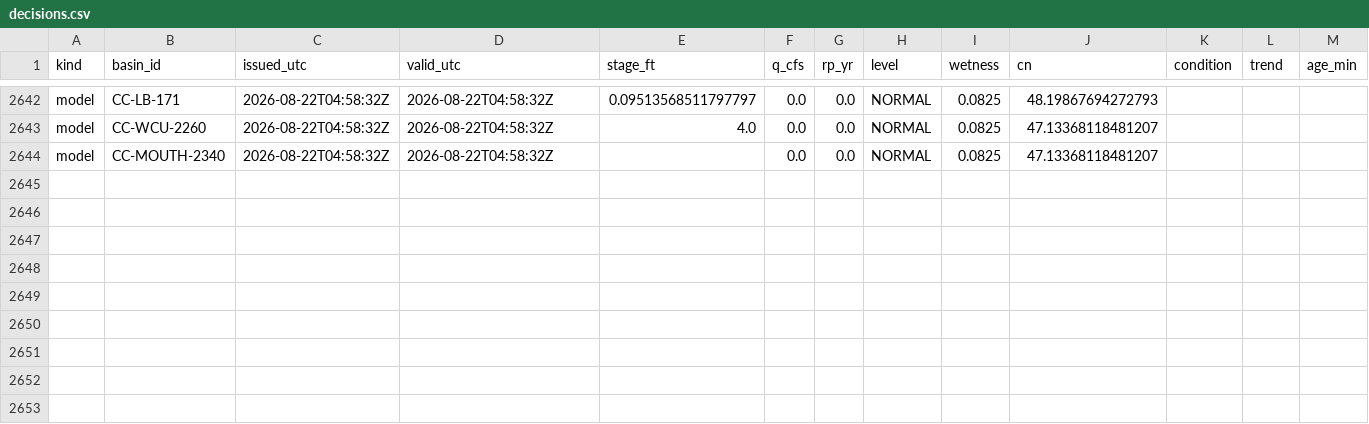
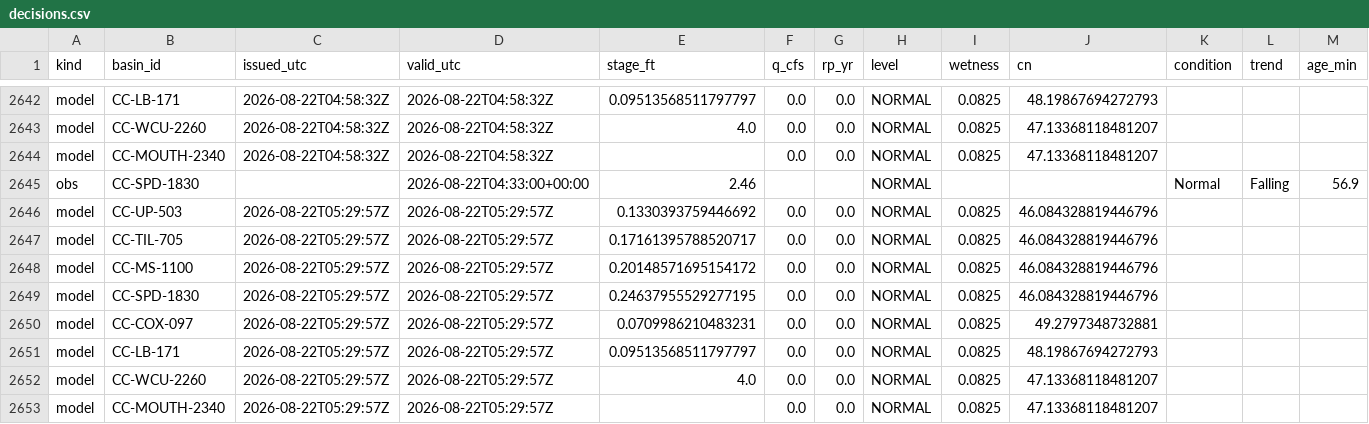
Before and after one commit to mickeybhenson-commits/Cullowhee-Weather, a CSV file: ledger/decisions.csv, drawn as a sheet; only a part is shown, gaps mark what is left out; rows hold the shown columns only; the diff names each change by its address in the sheet, - before the commit and + after, or states it on an @@ line.

Commit message:
ledger: decision rows 2026-08-22T05:29Z

```diff
--- a/ledger/decisions.csv
+++ b/ledger/decisions.csv
+row 2645: obs | CC-SPD-1830 |  | 2026-08-22T04:33:00+00:00 | 2.46 |  |  | NORMAL |  |  | Normal | Falling | 56.9
+row 2646: model | CC-UP-503 | 2026-08-22T05:29:57Z | 2026-08-22T05:29:57Z | 0.1330393759446692 | 0.0 | 0.0 | NORMAL | 0.0825 | 46.084328819446796
+row 2647: model | CC-TIL-705 | 2026-08-22T05:29:57Z | 2026-08-22T05:29:57Z | 0.17161395788520717 | 0.0 | 0.0 | NORMAL | 0.0825 | 46.084328819446796
+row 2648: model | CC-MS-1100 | 2026-08-22T05:29:57Z | 2026-08-22T05:29:57Z | 0.20148571695154172 | 0.0 | 0.0 | NORMAL | 0.0825 | 46.084328819446796
+row 2649: model | CC-SPD-1830 | 2026-08-22T05:29:57Z | 2026-08-22T05:29:57Z | 0.24637955529277195 | 0.0 | 0.0 | NORMAL | 0.0825 | 46.084328819446796
+row 2650: model | CC-COX-097 | 2026-08-22T05:29:57Z | 2026-08-22T05:29:57Z | 0.0709986210483231 | 0.0 | 0.0 | NORMAL | 0.0825 | 49.2797348732881
+row 2651: model | CC-LB-171 | 2026-08-22T05:29:57Z | 2026-08-22T05:29:57Z | 0.09513568511797797 | 0.0 | 0.0 | NORMAL | 0.0825 | 48.19867694272793
+row 2652: model | CC-WCU-2260 | 2026-08-22T05:29:57Z | 2026-08-22T05:29:57Z | 4.0 | 0.0 | 0.0 | NORMAL | 0.0825 | 47.13368118481207
+row 2653: model | CC-MOUTH-2340 | 2026-08-22T05:29:57Z | 2026-08-22T05:29:57Z |  | 0.0 | 0.0 | NORMAL | 0.0825 | 47.13368118481207
```
